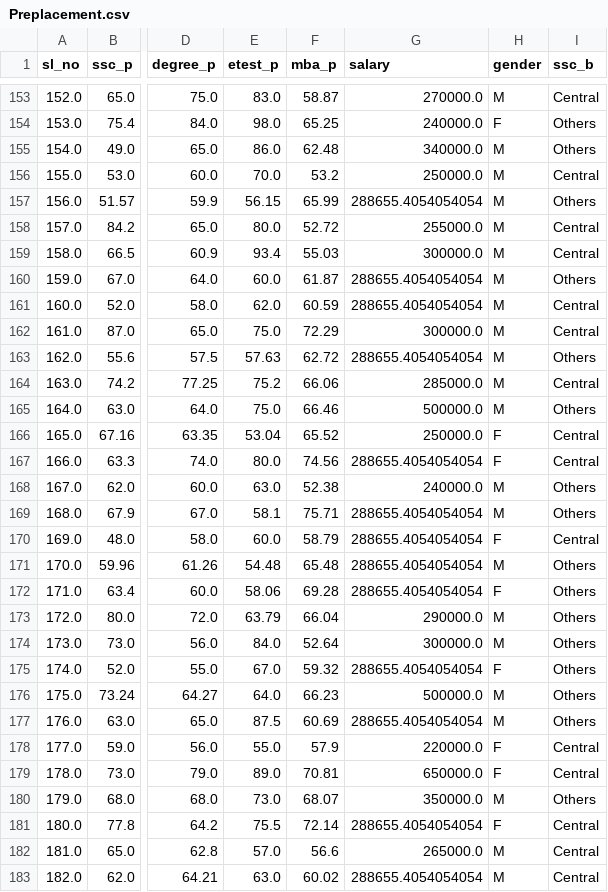
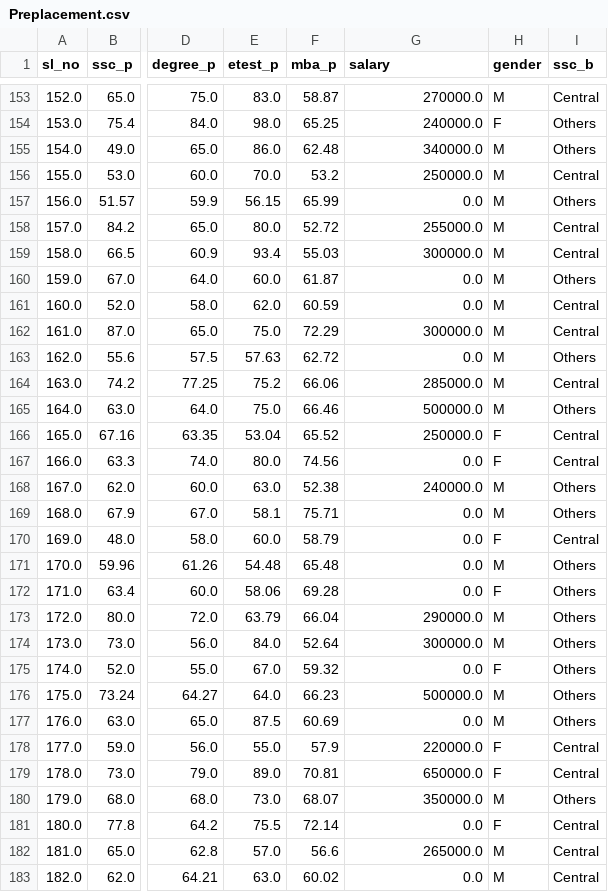
Before and after one commit to Deepa3018/Bivariate, a CSV file: Covariance_Correlation/Preplacement.csv, drawn as a sheet; only a part is shown, gaps mark what is left out; the diff covers the shown part only; the diff names each change by its address in the sheet, - before the commit and + after, or states it on an @@ line.

```diff
--- a/Covariance_Correlation/Preplacement.csv
+++ b/Covariance_Correlation/Preplacement.csv
-G157 (salary): 288655.4054054054
+G157 (salary): 0.0
-G160:G161 (salary): 288655.4054054054
+G160:G161 (salary): 0.0
-G163 (salary): 288655.4054054054
+G163 (salary): 0.0
-G167 (salary): 288655.4054054054
+G167 (salary): 0.0
-G169:G172 (salary): 288655.4054054054
+G169:G172 (salary): 0.0
-G175 (salary): 288655.4054054054
+G175 (salary): 0.0
-G177 (salary): 288655.4054054054
+G177 (salary): 0.0
-G181 (salary): 288655.4054054054
+G181 (salary): 0.0
-G183 (salary): 288655.4054054054
+G183 (salary): 0.0
```
Also changed, not shown: 54 edited cells elsewhere in this file, 1 other file.
